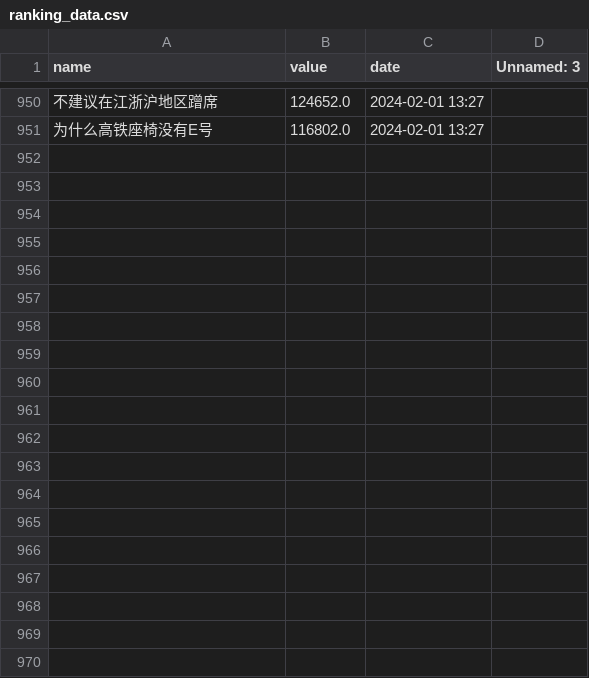
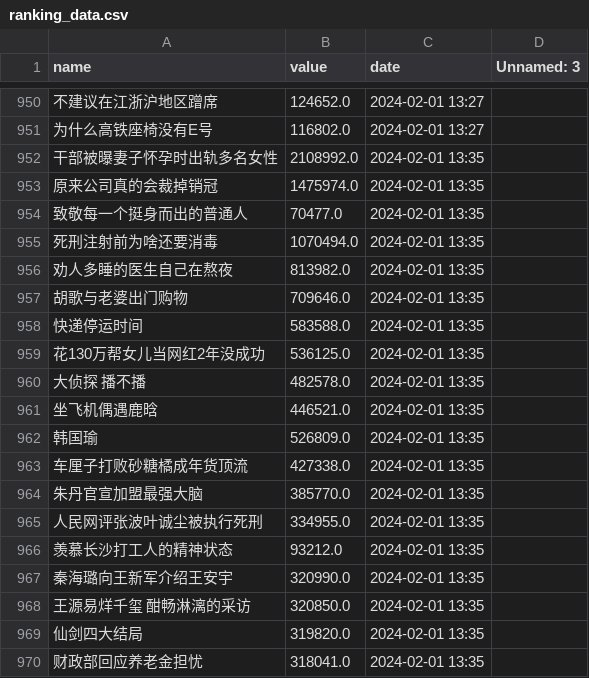
Before and after one commit to Euclid-Jie/weibo_hotlist, a CSV file: docs/10/ranking_data.csv, drawn as a sheet; only a part is shown, gaps mark what is left out; the diff covers the shown part only; the diff names each change by its address in the sheet, - before the commit and + after, or states it on an @@ line.

```diff
--- a/docs/10/ranking_data.csv
+++ b/docs/10/ranking_data.csv
+row 952: 干部被曝妻子怀孕时出轨多名女性 | 2108992.0 | 2024-02-01 13:35
+row 953: 原来公司真的会裁掉销冠 | 1475974.0 | 2024-02-01 13:35
+row 954: 致敬每一个挺身而出的普通人 | 70477.0 | 2024-02-01 13:35
+row 955: 死刑注射前为啥还要消毒 | 1070494.0 | 2024-02-01 13:35
+row 956: 劝人多睡的医生自己在熬夜 | 813982.0 | 2024-02-01 13:35
+row 957: 胡歌与老婆出门购物 | 709646.0 | 2024-02-01 13:35
+row 958: 快递停运时间 | 583588.0 | 2024-02-01 13:35
+row 959: 花130万帮女儿当网红2年没成功 | 536125.0 | 2024-02-01 13:35
+row 960: 大侦探 播不播 | 482578.0 | 2024-02-01 13:35
+row 961: 坐飞机偶遇鹿晗 | 446521.0 | 2024-02-01 13:35
+row 962: 韩国瑜 | 526809.0 | 2024-02-01 13:35
+row 963: 车厘子打败砂糖橘成年货顶流 | 427338.0 | 2024-02-01 13:35
+row 964: 朱丹官宣加盟最强大脑 | 385770.0 | 2024-02-01 13:35
+row 965: 人民网评张波叶诚尘被执行死刑 | 334955.0 | 2024-02-01 13:35
+row 966: 羡慕长沙打工人的精神状态 | 93212.0 | 2024-02-01 13:35
+row 967: 秦海璐向王新军介绍王安宇 | 320990.0 | 2024-02-01 13:35
+row 968: 王源易烊千玺 酣畅淋漓的采访 | 320850.0 | 2024-02-01 13:35
+row 969: 仙剑四大结局 | 319820.0 | 2024-02-01 13:35
+row 970: 财政部回应养老金担忧 | 318041.0 | 2024-02-01 13:35
```
Also changed, not shown: 31 added rows elsewhere in this file, docs/0/ranking_data.csv, docs/11/ranking_data.csv, 4 other files.
